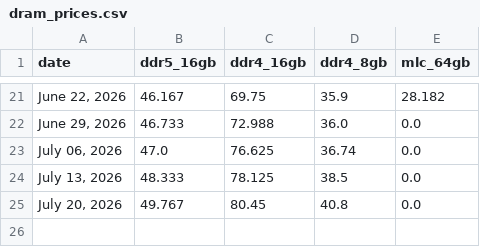
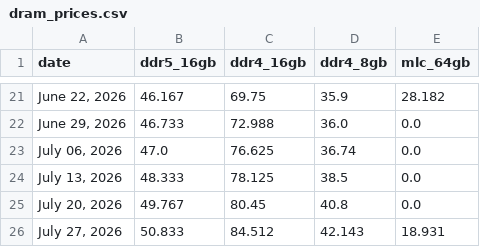
Before and after one commit to willk458-ui/Memory-Pricing, a CSV file: dram_prices.csv, drawn as a sheet; only a part is shown, gaps mark what is left out; the diff names each change by its address in the sheet, - before the commit and + after, or states it on an @@ line.

```diff
--- a/dram_prices.csv
+++ b/dram_prices.csv
+row 26: July 27, 2026 | 50.833 | 84.512 | 42.143 | 18.931
```
